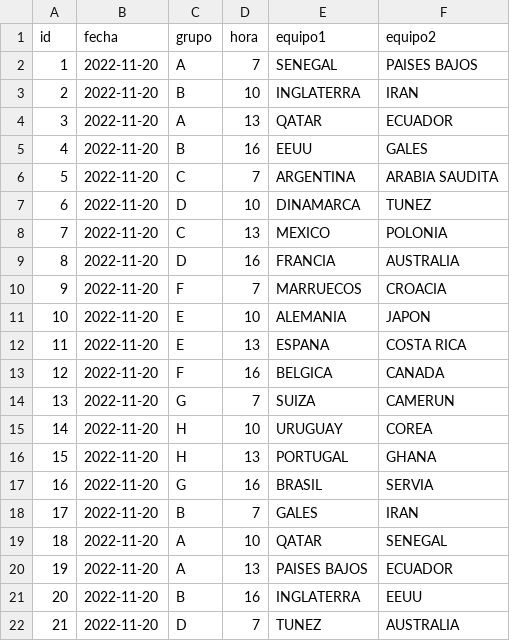
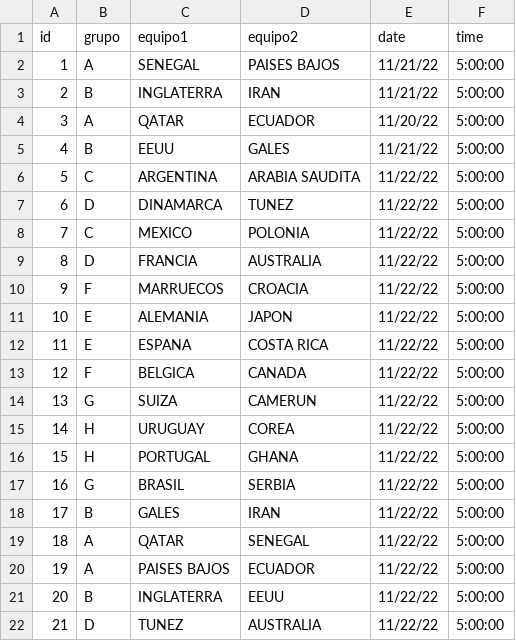
Before and after one commit to ajzpiv97/quiniela-zubillaga-api, a CSV file: data/partidos.csv, drawn as a sheet; only a part is shown; removed rows and columns are numbered as before the commit, all else as after; the diff names each change by its address in the sheet, - before the commit and + after, or states it on an @@ line.

Commit message:
Modified

```diff
--- a/data/partidos.csv
+++ b/data/partidos.csv
-column B (fecha), rows 2-22: all 2022-11-20
-column D (hora), rows 2-22: 7 | 10 | 13 | 16 | 7 | 10 | 13 | 16 | 7 | 10 | 13 | 16 | 7 | 10 | 13 | 16 | 7 | 10 | 13 | 16 | 7
+column E (date), rows 2-22: 11/21/22 | 11/21/22 | 11/20/22 | 11/21/22 | 11/22/22 | 11/22/22 | 11/22/22 | 11/22/22 | 11/22/22 | 11/22/22 | 11/22/22 | 11/22/22 | 11/22/22 | 11/22/22 | 11/22/22 | 11/22/22 | 11/22/22 | 11/22/22 | 11/22/22 | 11/22/22 | 11/22/22
+column F (time), rows 2-22: all 5:00:00
-D17 (equipo2): SERVIA
+D17 (equipo2): SERBIA
```
